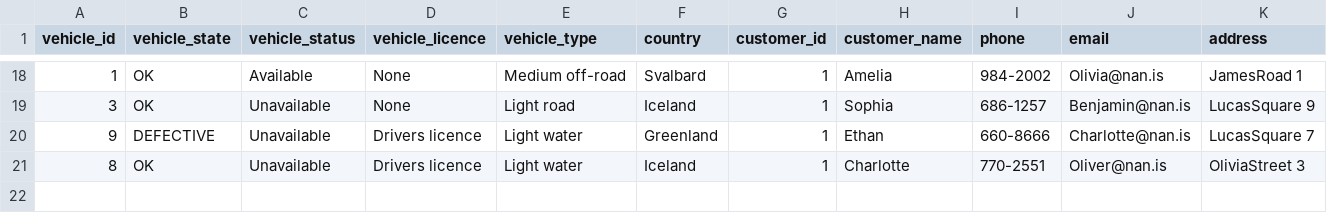
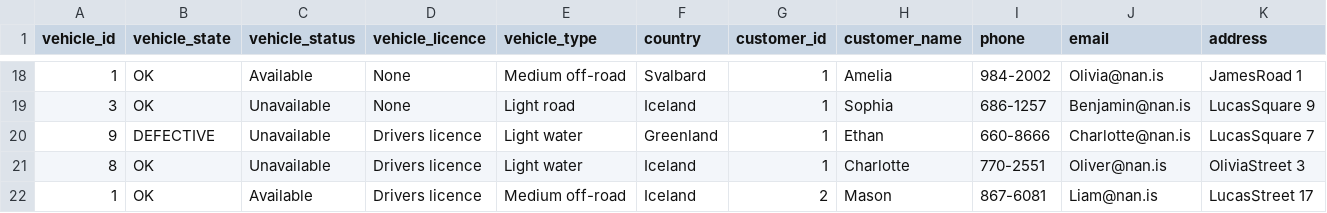
Before and after one commit to stebbilax/-VLN1-2020-H23, a CSV file: src/Data/data/contracts.csv, drawn as a sheet; only a part is shown, gaps mark what is left out; rows hold the shown columns only; the diff names each change by its address in the sheet, - before the commit and + after, or states it on an @@ line.

Commit message:
Contract form filler reworked

```diff
--- a/src/Data/data/contracts.csv
+++ b/src/Data/data/contracts.csv
+row 22: 1 | OK | Available | Drivers licence | Medium off-road | Iceland | 2 | Mason | 867-6081 | Liam@nan.is | LucasStreet 17
```
Also changed, not shown: 4 other files.
